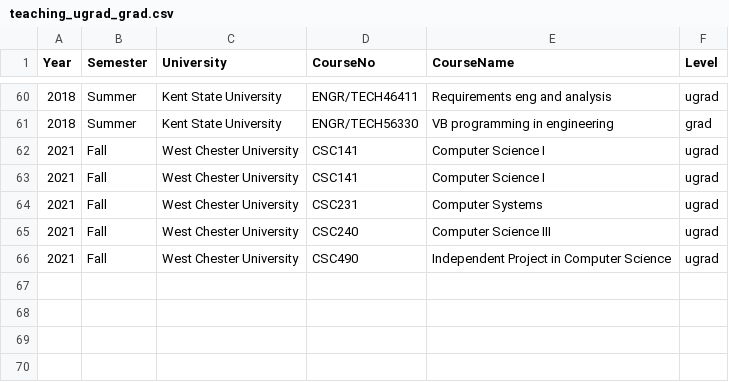
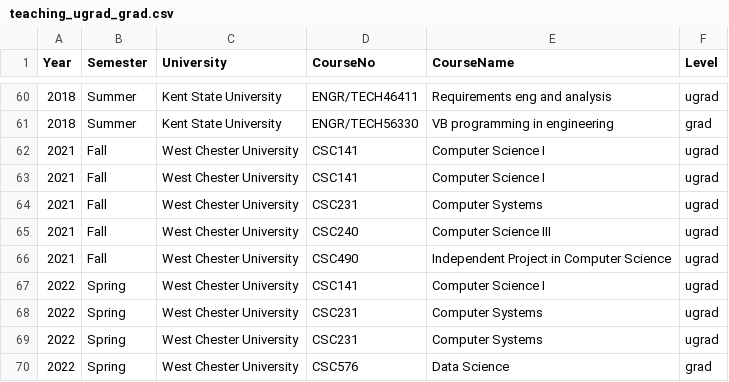
Before and after one commit to wcupa2021/amiruzzaman.github.io, a CSV file: teaching/teaching_ugrad_grad.csv, drawn as a sheet; only a part is shown, gaps mark what is left out.

```diff
--- a/teaching/teaching_ugrad_grad.csv
+++ b/teaching/teaching_ugrad_grad.csv
@@ -66 +66,5 @@ Year,Semester,University,CourseNo,CourseName,Level
 2021,Fall,West Chester University,CSC490,Independent Project in Computer Science,ugrad
+2022,Spring,West Chester University,CSC141,Computer Science I,ugrad
+2022,Spring,West Chester University,CSC231,Computer Systems,ugrad
+2022,Spring,West Chester University,CSC231,Computer Systems,ugrad
+2022,Spring,West Chester University,CSC576,Data Science,grad
```
Also changed, not shown: 5 other files.
